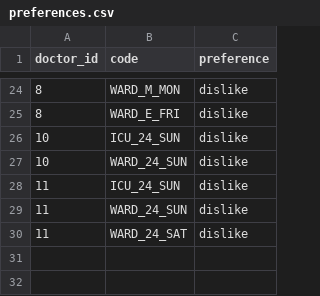
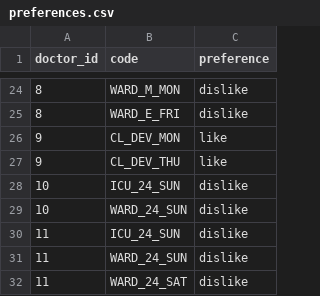
Before and after one commit to nataliadybczak/Rostering-Problem-Project, a CSV file: data/preferences.csv, drawn as a sheet; only a part is shown, gaps mark what is left out; the diff names each change by its address in the sheet, - before the commit and + after, or states it on an @@ line.

```diff
--- a/data/preferences.csv
+++ b/data/preferences.csv
+row 26: 9 | CL_DEV_MON | like
+row 27: 9 | CL_DEV_THU | like
```
Also changed, not shown: model/schedule_output.csv, 2 other files.
